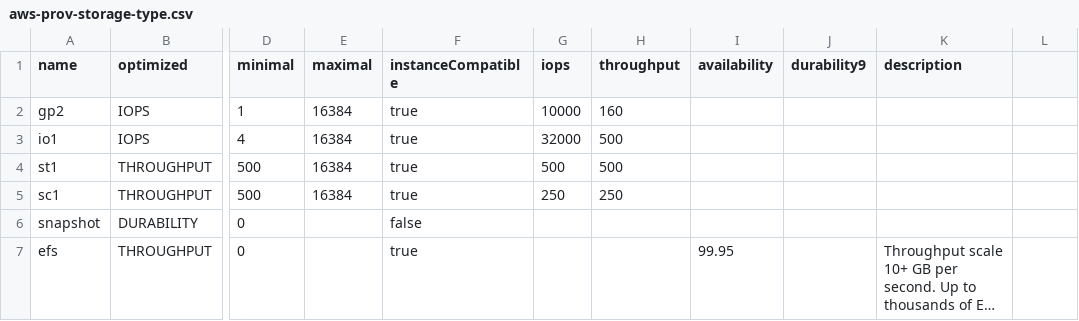
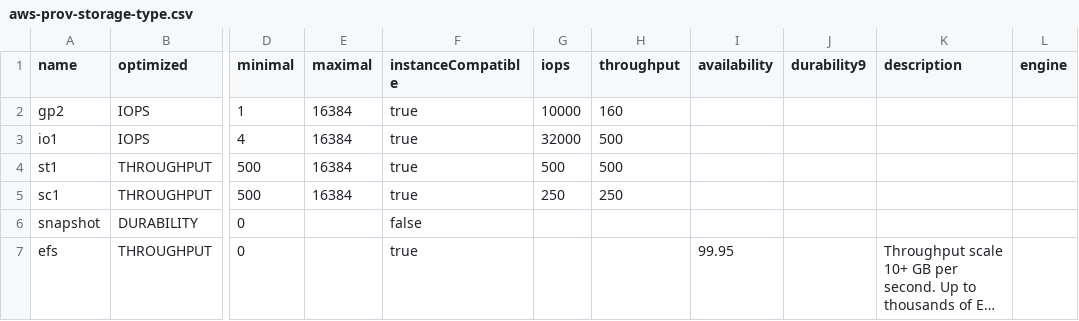
Before and after one commit to ligoj/plugin-prov-aws, a CSV file: src/main/resources/csv/aws-prov-storage-type.csv, drawn as a sheet; only a part is shown, gaps mark what is left out; long unchanged cells end in …; the diff names each change by its address in the sheet, - before the commit and + after, or states it on an @@ line.

```diff
--- a/src/main/resources/csv/aws-prov-storage-type.csv
+++ b/src/main/resources/csv/aws-prov-storage-type.csv
-L1: (empty)
+L1: engine
```
Also changed, not shown: 21 other files.
